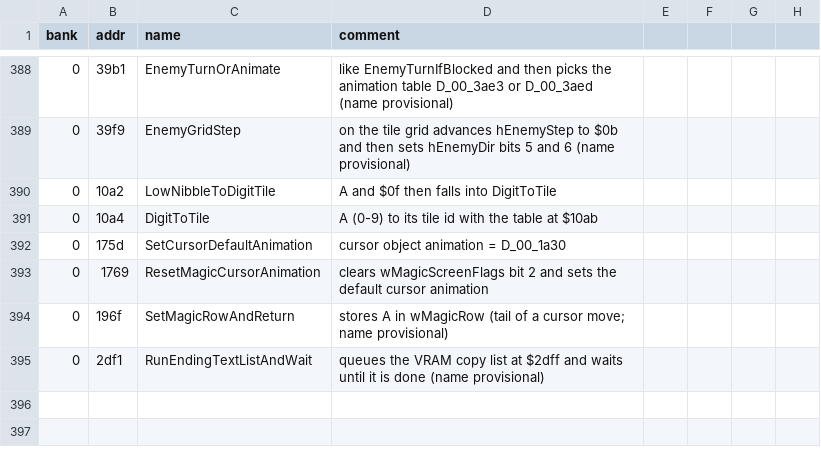
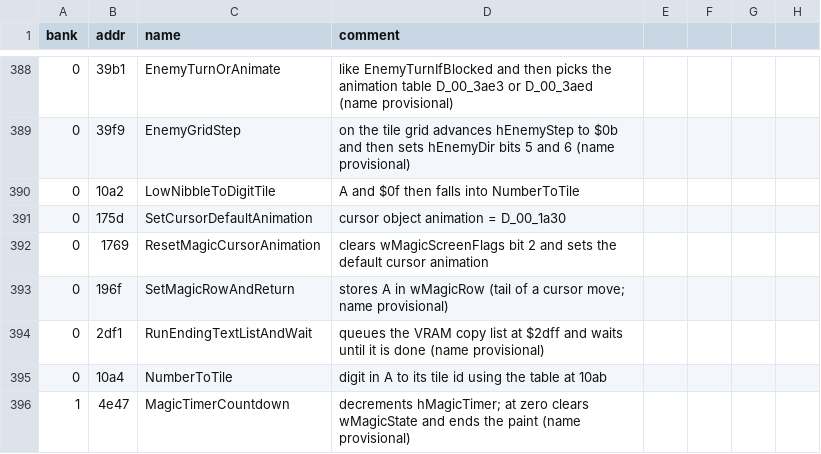
Before and after one commit to Tenome/Painter-Momopi-Decompilation, a CSV file: labels.csv, drawn as a sheet; only a part is shown, gaps mark what is left out.

```diff
--- a/labels.csv
+++ b/labels.csv
@@ -389,4 +389,3 @@ bank,addr,name,comment
 0,39f9,EnemyGridStep,on the tile grid advances hEnemyStep to $0b and then sets hEnemyDir bits 5 and 6 (name provisional)
-0,10a2,LowNibbleToDigitTile,A and $0f then falls into DigitToTile
-0,10a4,DigitToTile,A (0-9) to its tile id with the table at $10ab
+0,10a2,LowNibbleToDigitTile,A and $0f then falls into NumberToTile
 0,175d,SetCursorDefaultAnimation,cursor object animation = D_00_1a30
@@ -395 +394,3 @@ bank,addr,name,comment
 0,2df1,RunEndingTextListAndWait,queues the VRAM copy list at $2dff and waits until it is done (name provisional)
+0,10a4,NumberToTile,digit in A to its tile id using the table at 10ab
+1,4e47,MagicTimerCountdown,decrements hMagicTimer; at zero clears wMagicState and ends the paint (name provisional)
```
Also changed, not shown: config/functions.tsv, 4 other files.
